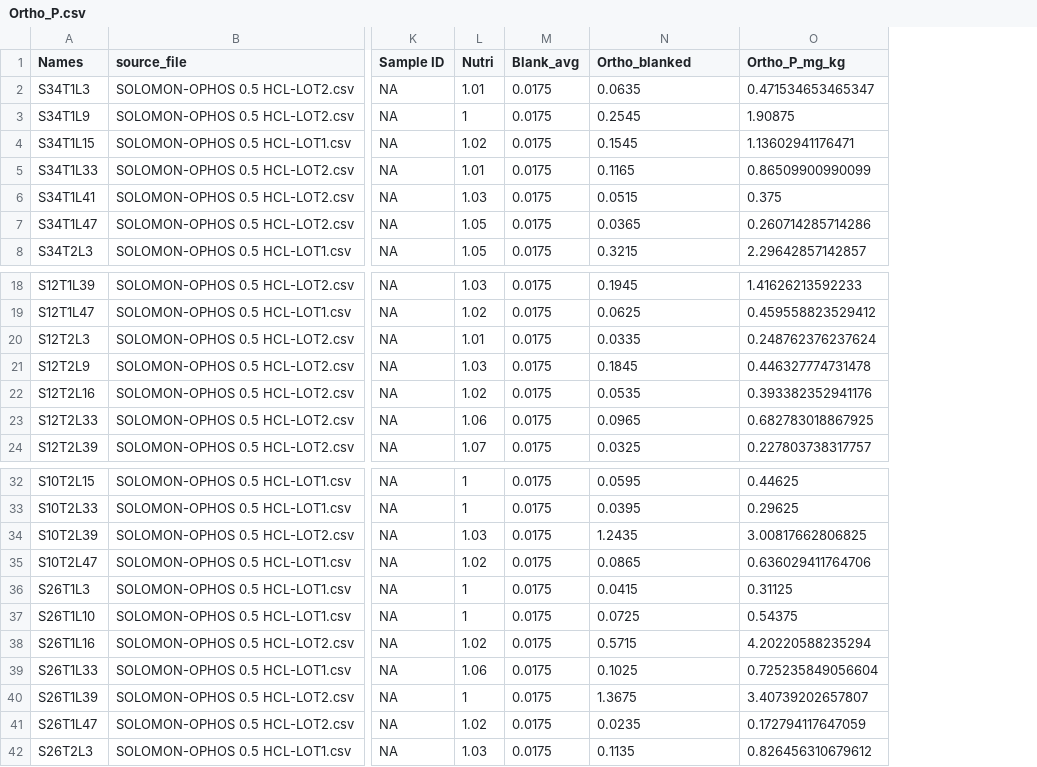
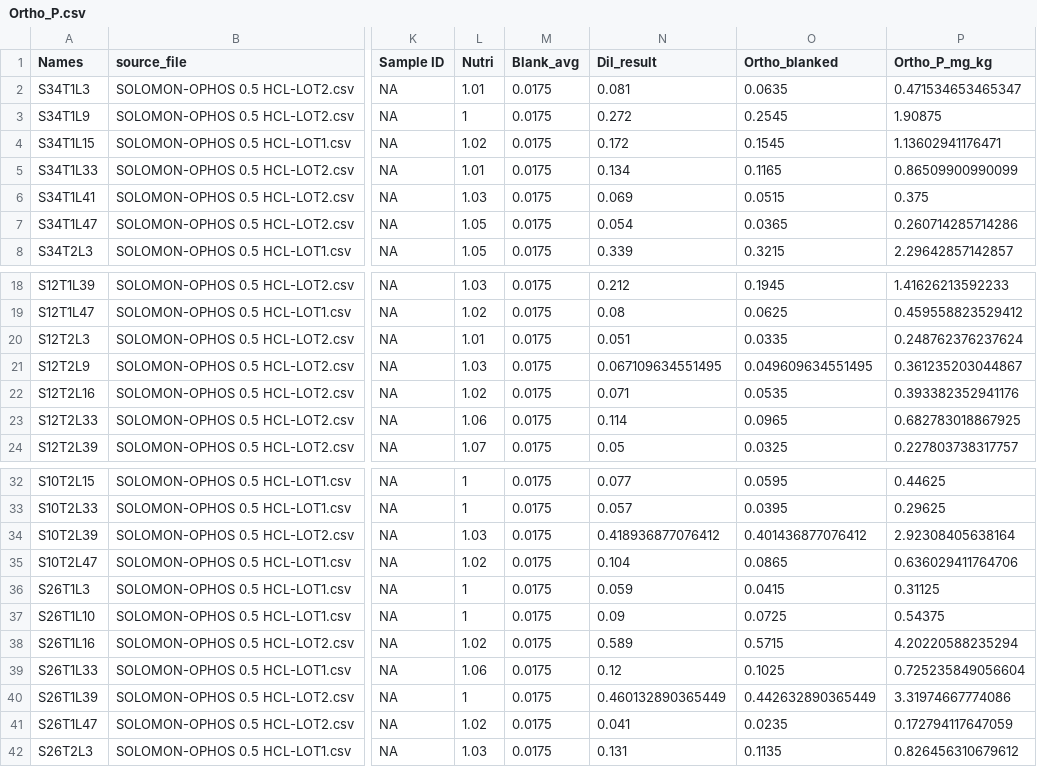
Before and after one commit to amaiamm8/ABS_second_round, a CSV file: outputs/Ortho_P.csv, drawn as a sheet; only a part is shown, gaps mark what is left out; addresses are those after the commit; the diff names each change by its address in the sheet, - before the commit and + after, or states it on an @@ line.

```diff
--- a/outputs/Ortho_P.csv
+++ b/outputs/Ortho_P.csv
+column N (Dil_result), rows 2-8: 0.081 | 0.272 | 0.172 | 0.134 | 0.069 | 0.054 | 0.339; rows 18-24: 0.212 | 0.08 | 0.051 | 0.067109634551495 | 0.071 | 0.114 | 0.05; rows 32-42: 0.077 | 0.057 | 0.418936877076412 | 0.104 | 0.059 | 0.09 | 0.589 | 0.12 | 0.460132890365449 | 0.041 | 0.131
-O21 (Ortho_blanked): 0.1845
+O21 (Ortho_blanked): 0.049609634551495
-P21 (Ortho_P_mg_kg): 0.446327774731478
+P21 (Ortho_P_mg_kg): 0.361235203044867
-O34 (Ortho_blanked): 1.2435
+O34 (Ortho_blanked): 0.401436877076412
-P34 (Ortho_P_mg_kg): 3.00817662806825
+P34 (Ortho_P_mg_kg): 2.92308405638164
-O40 (Ortho_blanked): 1.3675
+O40 (Ortho_blanked): 0.442632890365449
-P40 (Ortho_P_mg_kg): 3.40739202657807
+P40 (Ortho_P_mg_kg): 3.31974667774086
```
Also changed, not shown: 1 other file.
